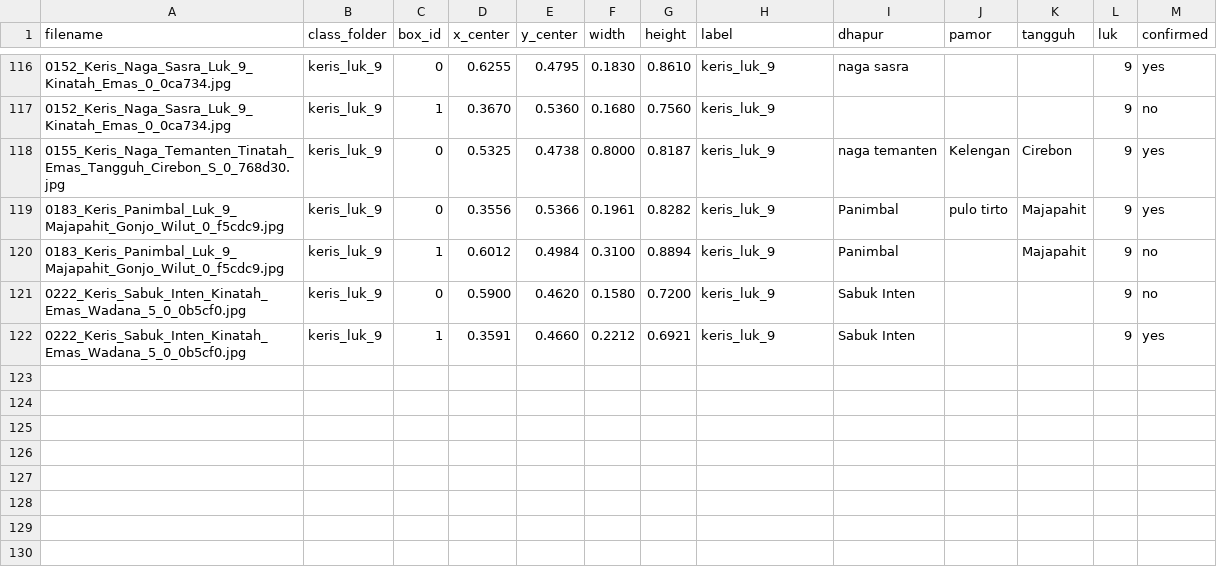
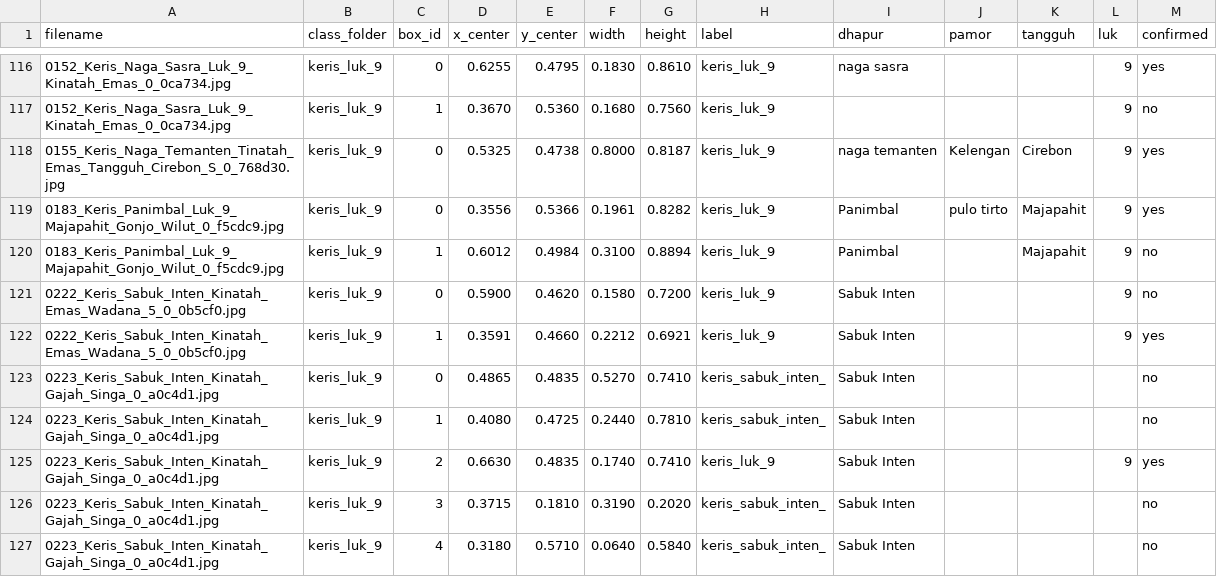
Before and after one commit to moh-affan/kris-detection-yolov26, a CSV file: dataset_keris/metadata/dataset_keris_metadata.csv, drawn as a sheet; only a part is shown, gaps mark what is left out; the diff names each change by its address in the sheet, - before the commit and + after, or states it on an @@ line.

Commit message:
feat: implement backend detection logic with YOLO and SAM model integration for keris annotation and metadata mapping

```diff
--- a/dataset_keris/metadata/dataset_keris_metadata.csv
+++ b/dataset_keris/metadata/dataset_keris_metadata.csv
+row 123: 0223_Keris_Sabuk_Inten_Kinatah_Gajah_Singa_0_a0c4d1.jpg | keris_luk_9 | 0 | 0.4865 | 0.4835 | 0.5270 | 0.7410 | keris_sabuk_inten_ | Sabuk Inten |  |  |  | no
+row 124: 0223_Keris_Sabuk_Inten_Kinatah_Gajah_Singa_0_a0c4d1.jpg | keris_luk_9 | 1 | 0.4080 | 0.4725 | 0.2440 | 0.7810 | keris_sabuk_inten_ | Sabuk Inten |  |  |  | no
+row 125: 0223_Keris_Sabuk_Inten_Kinatah_Gajah_Singa_0_a0c4d1.jpg | keris_luk_9 | 2 | 0.6630 | 0.4835 | 0.1740 | 0.7410 | keris_luk_9 | Sabuk Inten |  |  | 9 | yes
+row 126: 0223_Keris_Sabuk_Inten_Kinatah_Gajah_Singa_0_a0c4d1.jpg | keris_luk_9 | 3 | 0.3715 | 0.1810 | 0.3190 | 0.2020 | keris_sabuk_inten_ | Sabuk Inten |  |  |  | no
+row 127: 0223_Keris_Sabuk_Inten_Kinatah_Gajah_Singa_0_a0c4d1.jpg | keris_luk_9 | 4 | 0.3180 | 0.5710 | 0.0640 | 0.5840 | keris_sabuk_inten_ | Sabuk Inten |  |  |  | no
```
Also changed, not shown: 4 other files.
